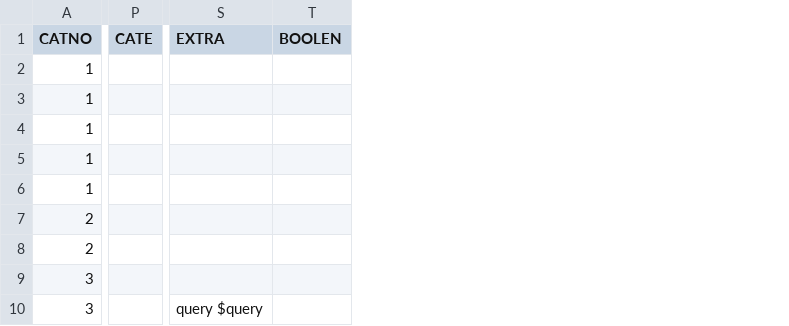
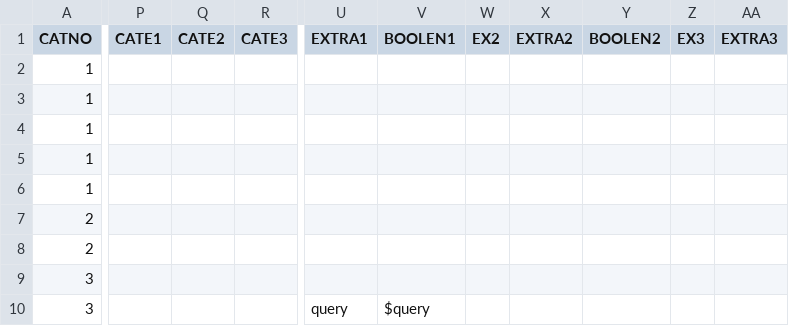
Before and after one commit to DreaM117er/mux-os, a CSV file: app.csv, drawn as a sheet; only a part is shown, gaps mark what is left out; removed rows and columns are numbered as before the commit, all else as after; the diff covers the shown part only; the diff names each change by its address in the sheet, - before the commit and + after, or states it on an @@ line.

```diff
--- a/app.csv
+++ b/app.csv
-column P (CATE), empty
+column P (CATE1), empty
+column Q (CATE2), empty
+column R (CATE3), empty
-column S (EXTRA), row 10: query $query
-column T (BOOLEN), empty
+column U (EXTRA1), row 10: query
+column V (BOOLEN1), row 10: $query
+column W (EX2), empty
+column X (EXTRA2), empty
+column Y (BOOLEN2), empty
+column Z (EX3), empty
+column AA (EXTRA3), empty
```
Also changed, not shown: 7 added columns and 1 edited cell elsewhere in this file, 6 other files.
